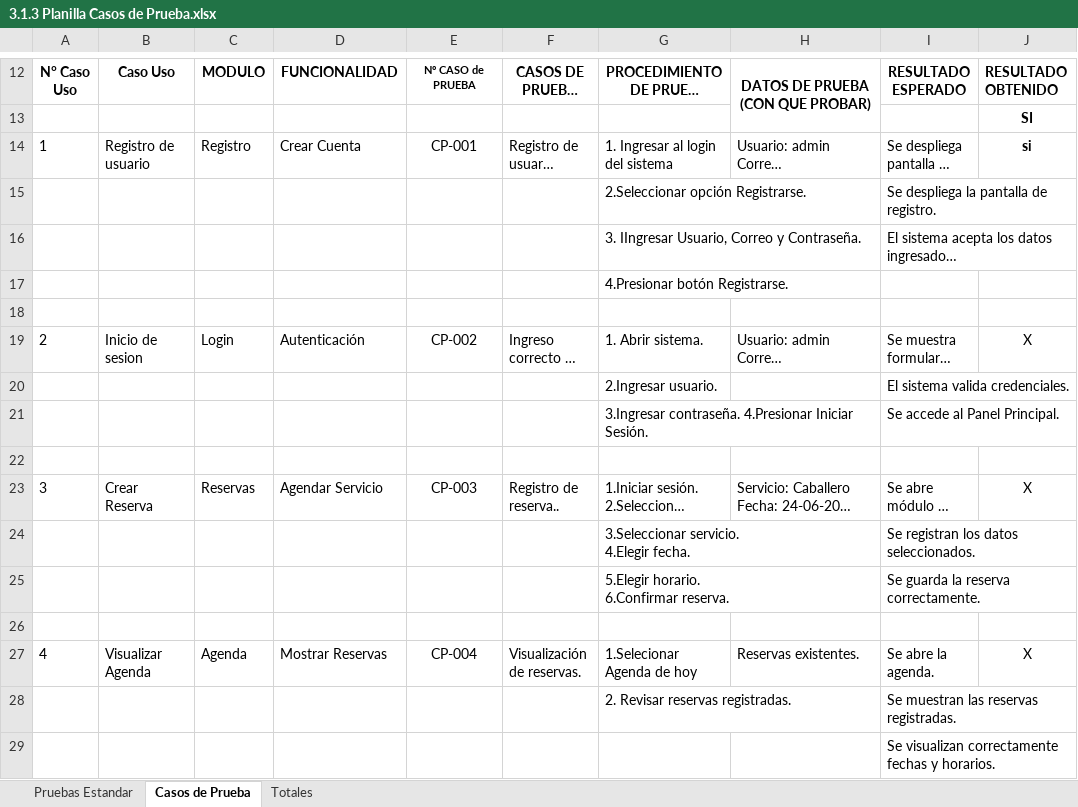
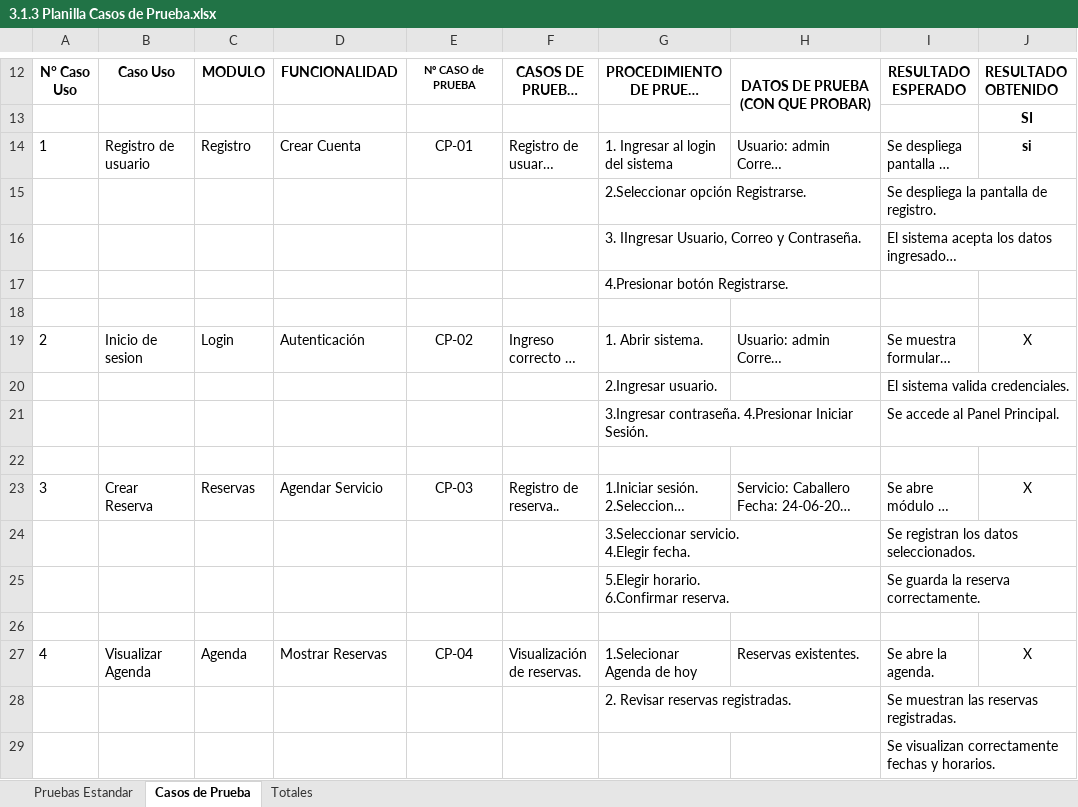
Before and after one commit to Claugonzalez21v/CAPSTONE_001D, an Excel workbook: Documentacion/Evaluaciones/Evaluacion 3/3.1.3 Planilla Casos de Prueba.xlsx, sheet Casos de Prueba, drawn as a sheet; only a part is shown, gaps mark what is left out; long unchanged cells end in …; values as stored, in another font and other column widths than the file's, no borders; charts and pictures not drawn; the diff covers the shown part only; the diff names each change by its address in the sheet, - before the commit and + after, or states it on an @@ line.

```diff
--- a/Documentacion/Evaluaciones/Evaluacion 3/3.1.3 Planilla Casos de Prueba.xlsx (sheet Casos de Prueba)
+++ b/Documentacion/Evaluaciones/Evaluacion 3/3.1.3 Planilla Casos de Prueba.xlsx (sheet Casos de Prueba)
-E14: CP-001
+E14: CP-01
-E19: CP-002
+E19: CP-02
-E23: CP-003
+E23: CP-03
-E27: CP-004
+E27: CP-04
```
Also changed, not shown: 8 added rows and 6 edited cells elsewhere in this sheet, sheet Pruebas Estandar, 15 other files.
